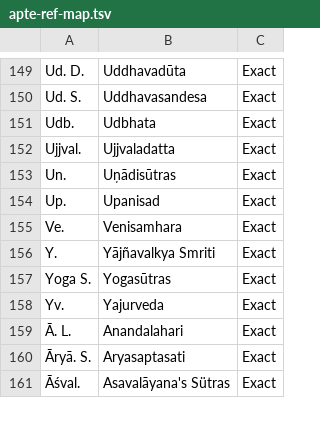
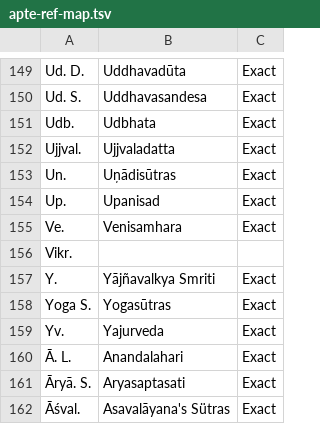
Before and after one commit to sumanthegde/apte-uncompress, a TSV file: web/resources/apte-ref-map.tsv, drawn as a sheet; only a part is shown, gaps mark what is left out; the diff names each change by its address in the sheet, - before the commit and + after, or states it on an @@ line.

```diff
--- a/web/resources/apte-ref-map.tsv
+++ b/web/resources/apte-ref-map.tsv
+row 156: Vikr.
```
Also changed, not shown: 2 other files.
